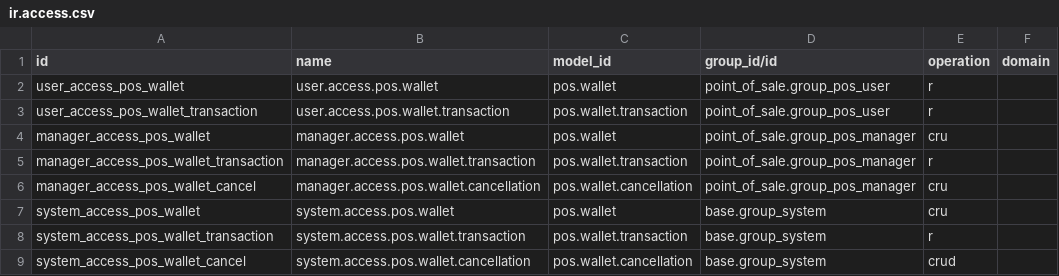
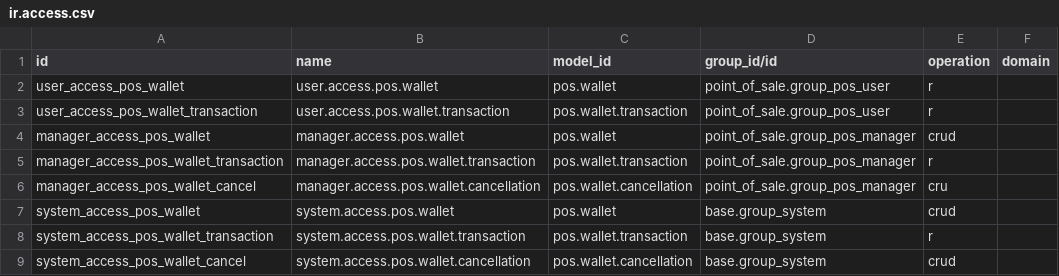
Before and after one commit to NtaresoftLimited/stephanpetstoreOG, a CSV file: pos_wallet_management/security/ir.access.csv, drawn as a sheet.

```diff
--- a/pos_wallet_management/security/ir.access.csv
+++ b/pos_wallet_management/security/ir.access.csv
@@ -3,6 +3,6 @@ user_access_pos_wallet,user.access.pos.wallet,pos.wallet,point_of_sale.group_pos
 user_access_pos_wallet_transaction,user.access.pos.wallet.transaction,pos.wallet.transaction,point_of_sale.group_pos_user,r,
-manager_access_pos_wallet,manager.access.pos.wallet,pos.wallet,point_of_sale.group_pos_manager,cru,
+manager_access_pos_wallet,manager.access.pos.wallet,pos.wallet,point_of_sale.group_pos_manager,crud,
 manager_access_pos_wallet_transaction,manager.access.pos.wallet.transaction,pos.wallet.transaction,point_of_sale.group_pos_manager,r,
 manager_access_pos_wallet_cancel,manager.access.pos.wallet.cancellation,pos.wallet.cancellation,point_of_sale.group_pos_manager,cru,
-system_access_pos_wallet,system.access.pos.wallet,pos.wallet,base.group_system,cru,
+system_access_pos_wallet,system.access.pos.wallet,pos.wallet,base.group_system,crud,
 system_access_pos_wallet_transaction,system.access.pos.wallet.transaction,pos.wallet.transaction,base.group_system,r,
```
Also changed, not shown: 22 other files.
